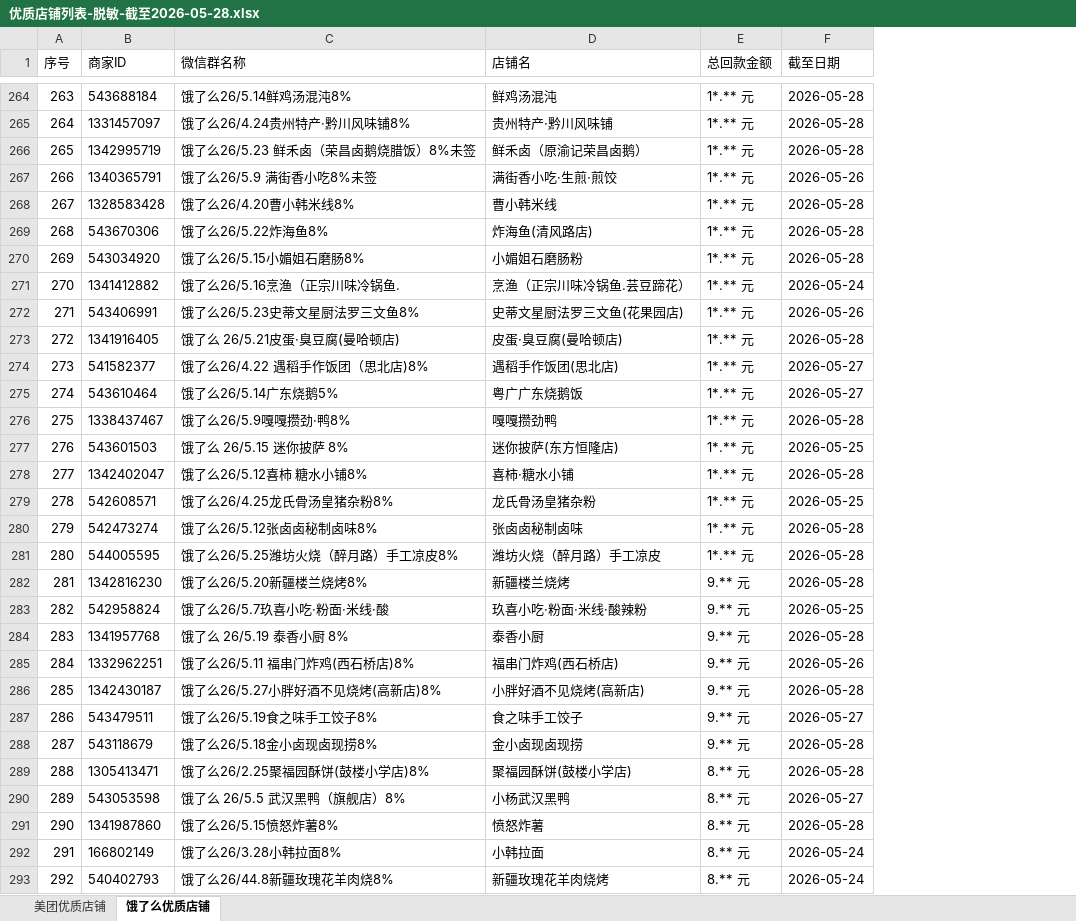
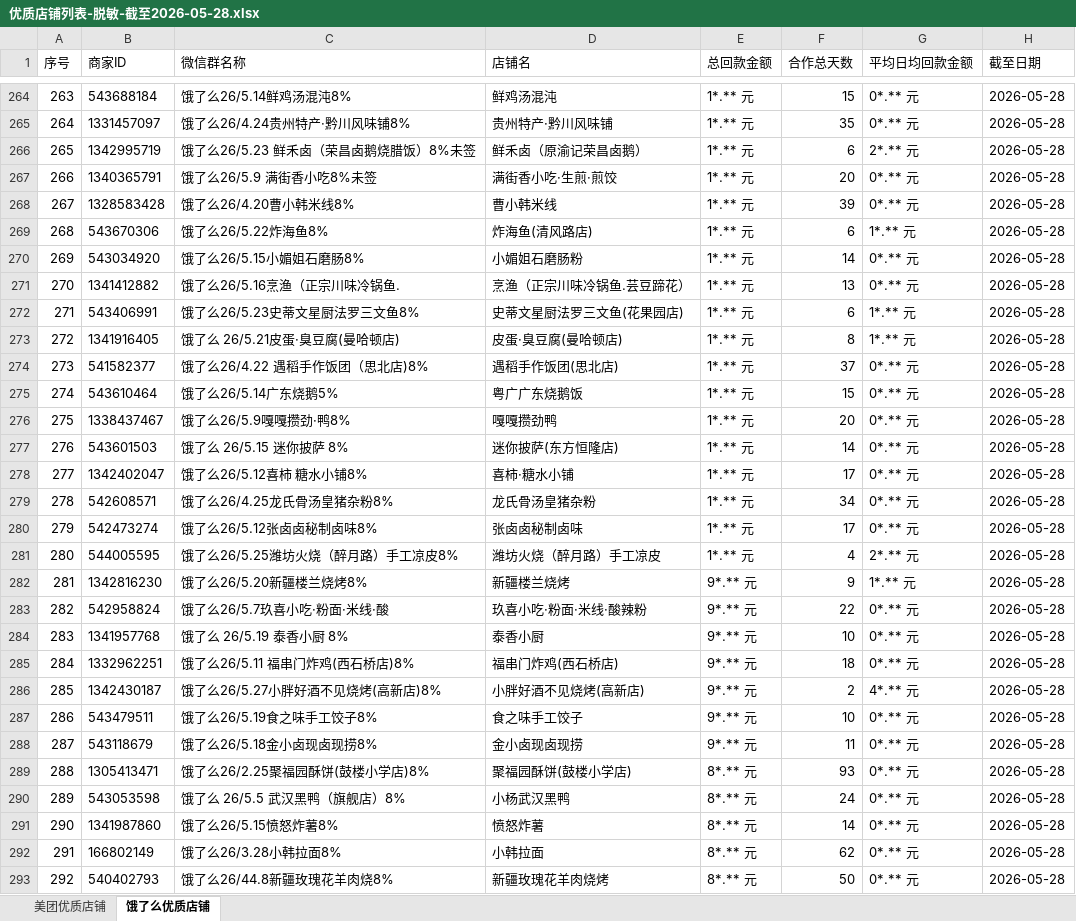
Before and after one commit to tuosir90/biaodanguanli-dianpuluru-xin, an Excel workbook: docs/reports/优质店铺列表-脱敏-截至2026-05-28.xlsx, sheet 饿了么优质店铺, drawn as a sheet; only a part is shown, gaps mark what is left out; values as stored, in another font and other column widths than the file's, no borders; addresses are those after the commit; the diff covers the shown part only; the diff names each change by its address in the sheet, - before the commit and + after, or states it on an @@ line.

```diff
--- a/docs/reports/优质店铺列表-脱敏-截至2026-05-28.xlsx (sheet 饿了么优质店铺)
+++ b/docs/reports/优质店铺列表-脱敏-截至2026-05-28.xlsx (sheet 饿了么优质店铺)
+column F (合作总天数), rows 264-293: 15 | 35 | 6 | 20 | 39 | 6 | 14 | 13 | 6 | 8 | 37 | 15 | 20 | 14 | 17 | 34 | 17 | 4 | 9 | 22 | 10 | 18 | 2 | 10 | 11 | 93 | 24 | 14 | 62 | 50
+column G (平均日均回款金额), rows 264-293: 0*.** 元 | 0*.** 元 | 2*.** 元 | 0*.** 元 | 0*.** 元 | 1*.** 元 | 0*.** 元 | 0*.** 元 | 1*.** 元 | 1*.** 元 | 0*.** 元 | 0*.** 元 | 0*.** 元 | 0*.** 元 | 0*.** 元 | 0*.** 元 | 0*.** 元 | 2*.** 元 | 1*.** 元 | 0*.** 元 | 0*.** 元 | 0*.** 元 | 4*.** 元 | 0*.** 元 | 0*.** 元 | 0*.** 元 | 0*.** 元 | 0*.** 元 | 0*.** 元 | 0*.** 元
-H267 (截至日期): 2026-05-26
+H267 (截至日期): 2026-05-28
-H271 (截至日期): 2026-05-24
+H271 (截至日期): 2026-05-28
-H272 (截至日期): 2026-05-26
+H272 (截至日期): 2026-05-28
-H274:H275 (截至日期): 2026-05-27
+H274:H275 (截至日期): 2026-05-28
-H277 (截至日期): 2026-05-25
+H277 (截至日期): 2026-05-28
-H279 (截至日期): 2026-05-25
+H279 (截至日期): 2026-05-28
-E282:E288 (总回款金额): 9.** 元
+E282:E288 (总回款金额): 9*.** 元
-H283 (截至日期): 2026-05-25
+H283 (截至日期): 2026-05-28
-H285 (截至日期): 2026-05-26
+H285 (截至日期): 2026-05-28
-H287 (截至日期): 2026-05-27
+H287 (截至日期): 2026-05-28
-E289:E293 (总回款金额): 8.** 元
+E289:E293 (总回款金额): 8*.** 元
-H290 (截至日期): 2026-05-27
+H290 (截至日期): 2026-05-28
-H292:H293 (截至日期): 2026-05-24
+H292:H293 (截至日期): 2026-05-28
```
Also changed, not shown: 145 edited cells elsewhere in this sheet, sheet 美团优质店铺, 6 other files.
